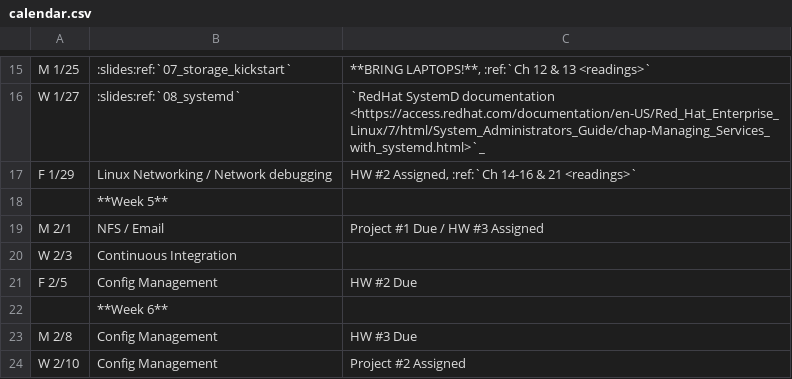
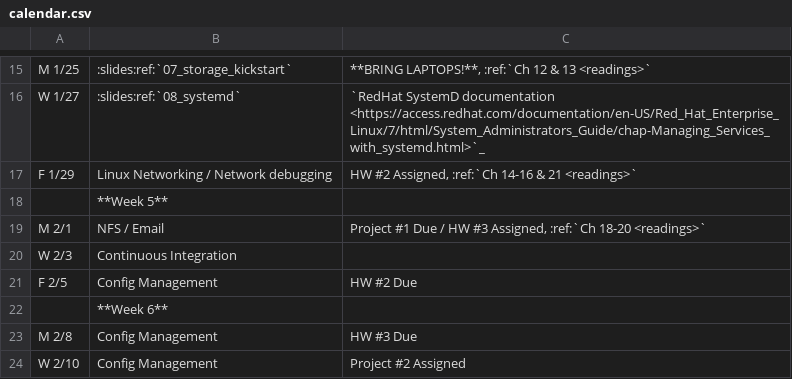
Before and after one commit to osuosl/cs312, a CSV file: source/_static/calendar.csv, drawn as a sheet; only a part is shown, gaps mark what is left out.

Commit message:
Add readings

```diff
--- a/source/_static/calendar.csv
+++ b/source/_static/calendar.csv
@@ -18,3 +18,3 @@ F 1/29,Linux Networking / Network debugging,"HW #2 Assigned, :ref:`Ch 14-16 & 21
 ,**Week 5**,
-M 2/1,NFS / Email,Project #1 Due / HW #3 Assigned
+M 2/1,NFS / Email,"Project #1 Due / HW #3 Assigned, :ref:`Ch 18-20 <readings>`"
 W 2/3,Continuous Integration,
```
Also changed, not shown: 1 other file.
